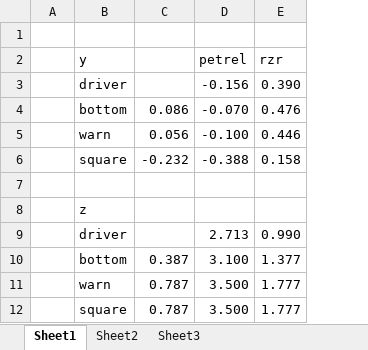
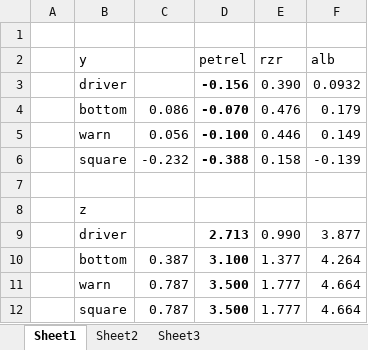
Before and after one commit to cc2modteam/flight-hud-extra, an Excel workbook: screen_offsets.xlsx, sheet Sheet1, drawn as a sheet; values as stored, in another font and other column widths than the file's, no borders; the diff names each change by its address in the sheet, - before the commit and + after, or states it on an @@ line.

```diff
--- a/screen_offsets.xlsx (sheet Sheet1)
+++ b/screen_offsets.xlsx (sheet Sheet1)
+column F (alb), rows 3-12: 0.0932 | 0.179 | 0.149 | -0.139 |  |  | 3.877 | 4.264 | 4.664 | 4.664
-D3:D6 bold: off
+D3:D6 bold: on
-D9:D12 bold: off
+D9:D12 bold: on
```
Also changed, not shown: formulas that keep their value, 3 other files.
